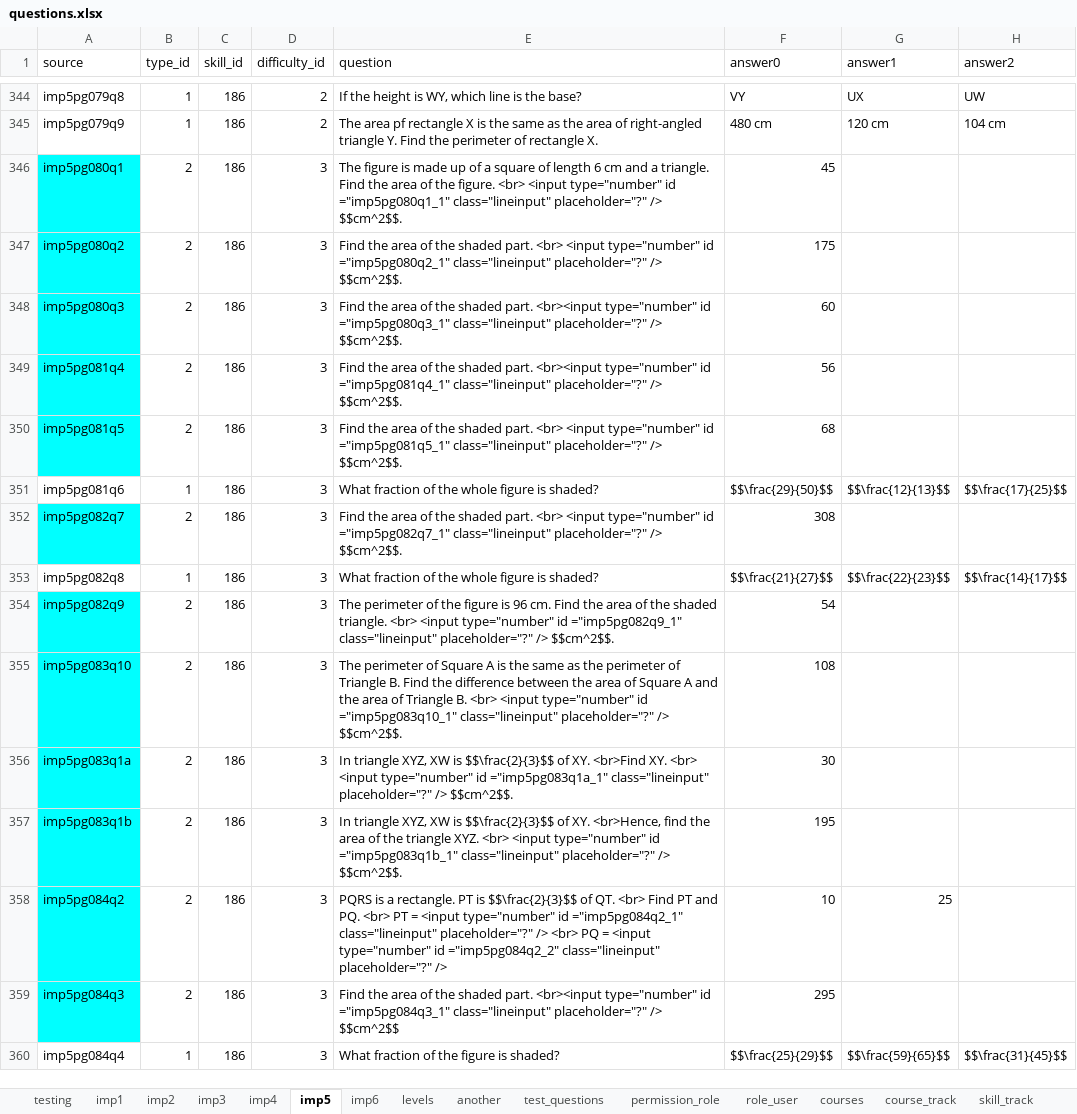
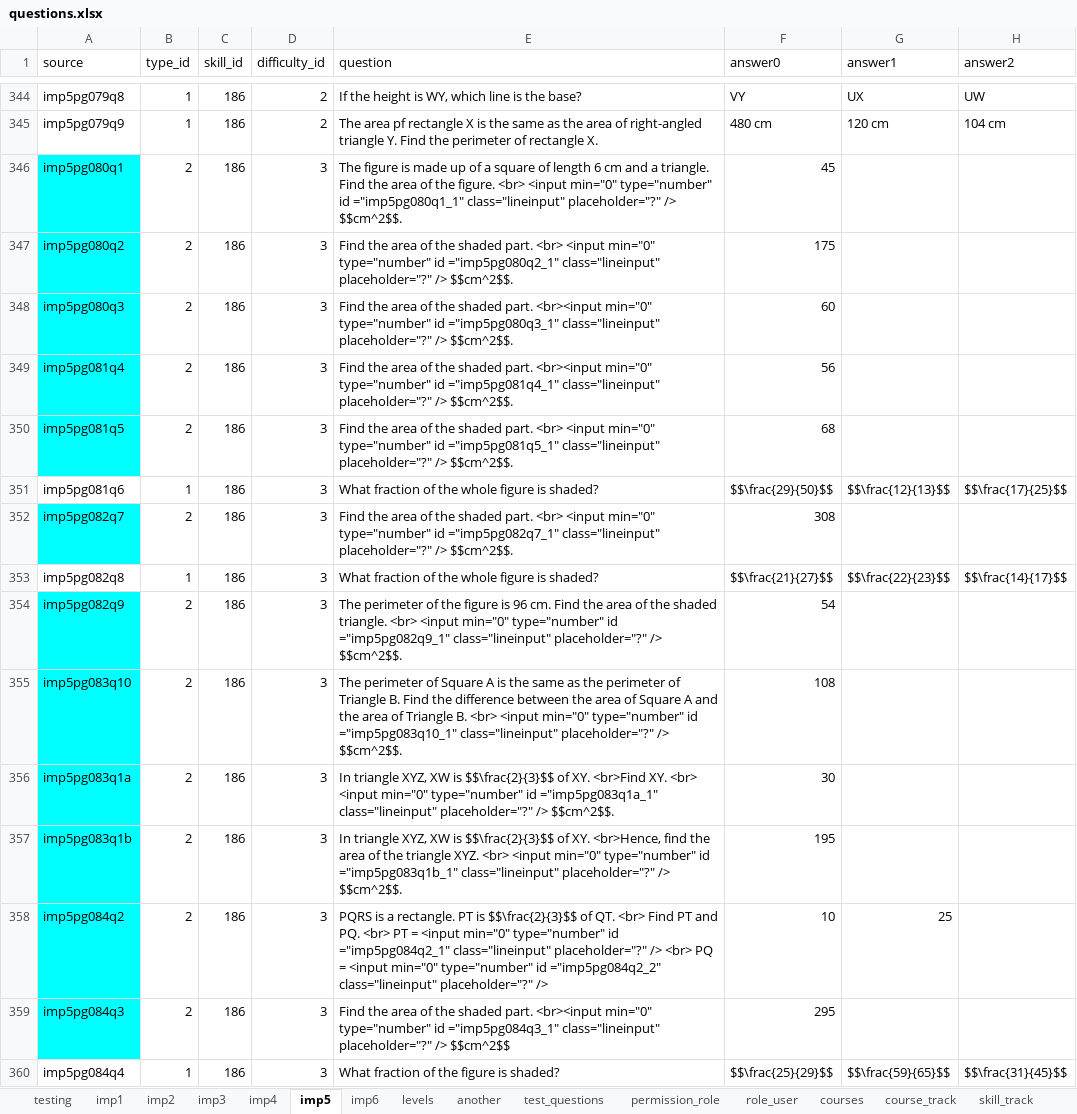
Before and after one commit to 2ppaamm/apiprod, an Excel workbook: public/questions.xlsx, sheet imp5, drawn as a sheet; only a part is shown, gaps mark what is left out; values as stored, in another font and other column widths than the file's, no borders; the diff covers the shown part only; the diff names each change by its address in the sheet, - before the commit and + after, or states it on an @@ line.

```diff
--- a/public/questions.xlsx (sheet imp5)
+++ b/public/questions.xlsx (sheet imp5)
-E346 (question): …<br> <input type="number" id…
+E346 (question): …<br> <input min="0" type="number" id…
-E347 (question): …<br> <input type="number" id…
+E347 (question): …<br> <input min="0" type="number" id…
-E348 (question): …part. <br><input type="number" id…
+E348 (question): …part. <br><input min="0" type="number" id…
-E349 (question): …part. <br><input type="number" id…
+E349 (question): …part. <br><input min="0" type="number" id…
-E350 (question): …<br> <input type="number" id…
+E350 (question): …<br> <input min="0" type="number" id…
-E352 (question): …<br> <input type="number" id…
+E352 (question): …<br> <input min="0" type="number" id…
-E354 (question): …<br> <input type="number" id…
+E354 (question): …<br> <input min="0" type="number" id…
-E355 (question): …<br> <input type="number" id…
+E355 (question): …<br> <input min="0" type="number" id…
-E356 (question): …<br> <input type="number" id…
+E356 (question): …<br> <input min="0" type="number" id…
-E357 (question): …<br> <input type="number" id…
+E357 (question): …<br> <input min="0" type="number" id…
-E358 (question): …= <input type="number" id ="imp5pg084q2_1" class="lineinput" placeholder="?" /> <br> PQ = <input type="number" id…
+E358 (question): …= <input min="0" type="number" id ="imp5pg084q2_1" class="lineinput" placeholder="?" /> <br> PQ = <input min="0" type="number" id…
-E359 (question): …part. <br><input type="number" id…
+E359 (question): …part. <br><input min="0" type="number" id…
```
Also changed, not shown: 692 edited cells elsewhere in this sheet, sheet imp4, sheet imp6, sheet imp3, sheet tracks, 23 other files.
